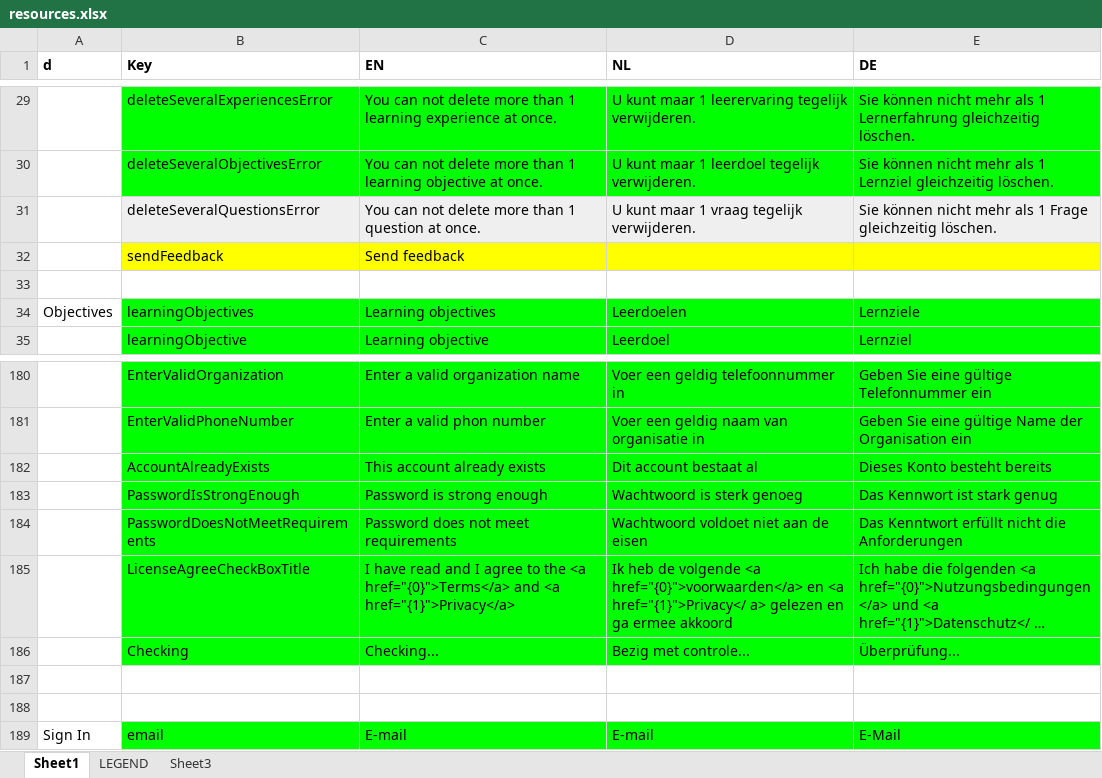
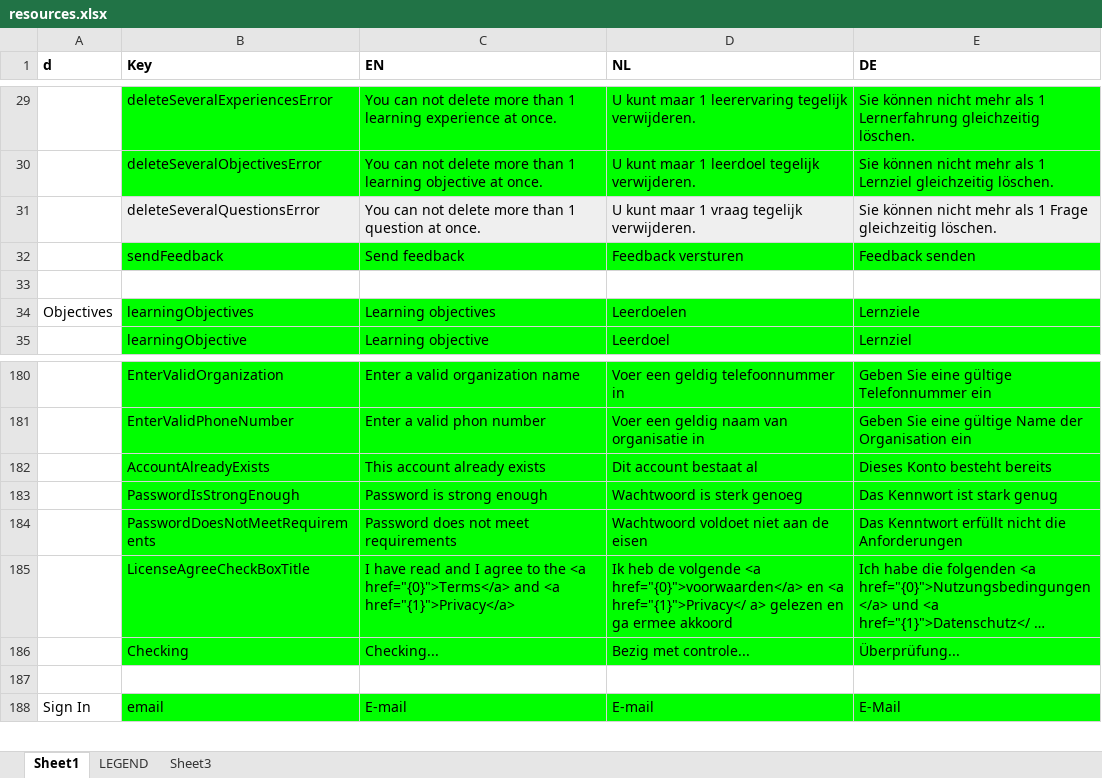
Before and after one commit to jaw4ik/assessment, an Excel workbook: sources/easygenerator.Web/App/localization/resources.xlsx, sheet Sheet1, drawn as a sheet; only a part is shown, gaps mark what is left out; long unchanged cells end in …; values as stored, in another font and other column widths than the file's, no borders; the diff names each change by its address in the sheet, - before the commit and + after, or states it on an @@ line.

Commit message:
publish from list copy link
Former-commit-id: 8d9a9ca376d7f518b9c72055d91bb31cc0e58f9a

```diff
--- a/sources/easygenerator.Web/App/localization/resources.xlsx (sheet Sheet1)
+++ b/sources/easygenerator.Web/App/localization/resources.xlsx (sheet Sheet1)
-B32:E32 fill: #FFFF00
+B32:E32 fill: #00FF00
-D32 (NL): (empty)
+D32 (NL): Feedback versturen
-E32 (DE): (empty)
+E32 (DE): Feedback senden
-row 187: (empty)
```
Also changed, not shown: 6 other files.
